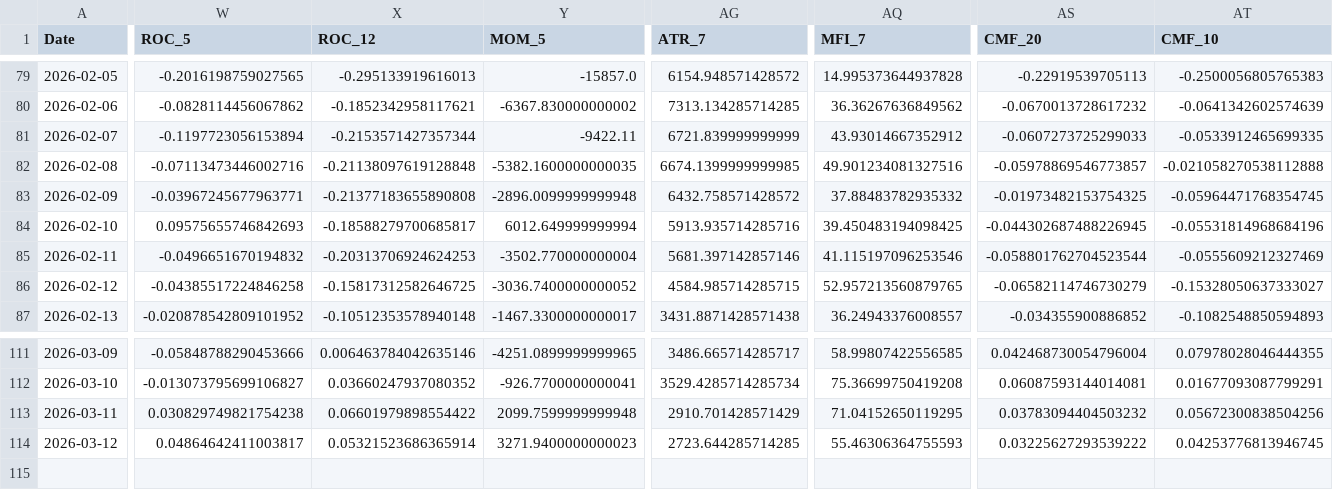
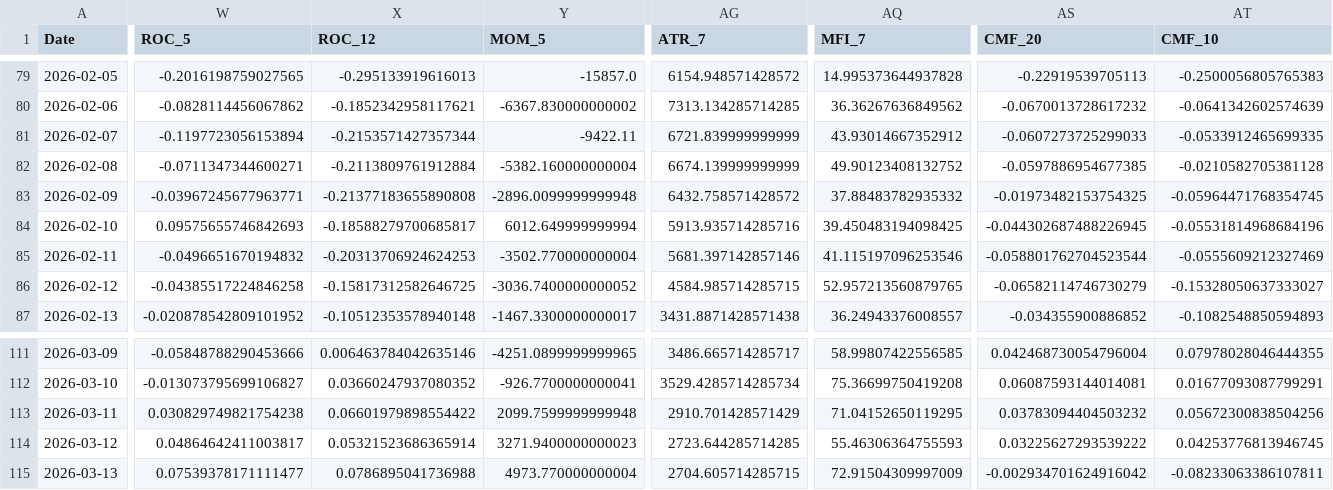
Before and after one commit to JintaoLiuorJoey/coinbase-ohlcv-data, a CSV file: data/BTC_aggregated.csv, drawn as a sheet; only a part is shown, gaps mark what is left out; rows hold the shown columns only; the diff covers the shown part only; the diff names each change by its address in the sheet, - before the commit and + after, or states it on an @@ line.

```diff
--- a/data/BTC_aggregated.csv
+++ b/data/BTC_aggregated.csv
-W82 (ROC_5): -0.07113473446002716
+W82 (ROC_5): -0.0711347344600271
-X82 (ROC_12): -0.21138097619128848
+X82 (ROC_12): -0.2113809761912884
-Y82 (MOM_5): -5382.1600000000035
+Y82 (MOM_5): -5382.160000000004
-AG82 (ATR_7): 6674.1399999999985
+AG82 (ATR_7): 6674.139999999999
-AQ82 (MFI_7): 49.901234081327516
+AQ82 (MFI_7): 49.90123408132752
-AS82 (CMF_20): -0.05978869546773857
+AS82 (CMF_20): -0.0597886954677385
-AT82 (CMF_10): -0.021058270538112888
+AT82 (CMF_10): -0.0210582705381128
+row 115: 2026-03-13 | 0.07539378171111477 | 0.0786895041736988 | 4973.770000000004 | 2704.605714285715 | 72.91504309997009 | -0.002934701624916042 | -0.08233063386107811
```
Also changed, not shown: 1 edited cell elsewhere in this file, data/ETH_aggregated.csv, data/XRP_aggregated.csv.
